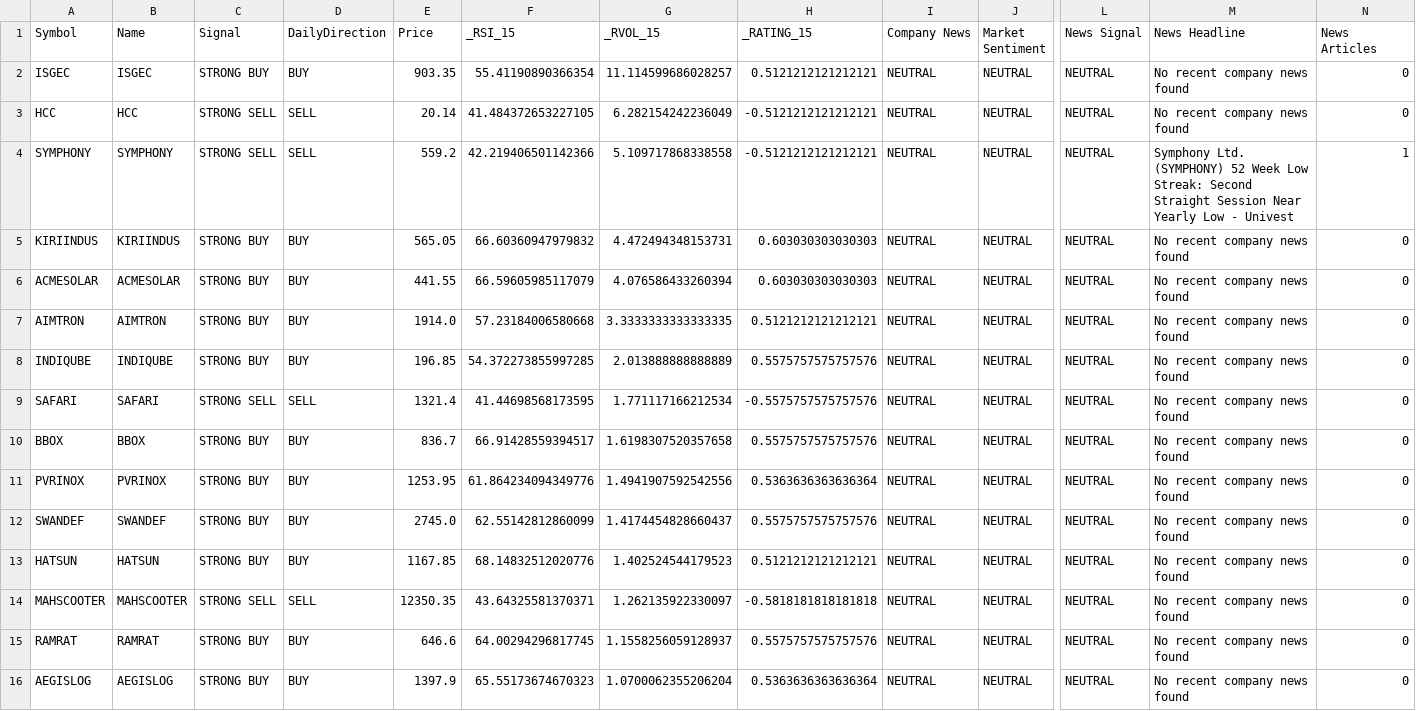
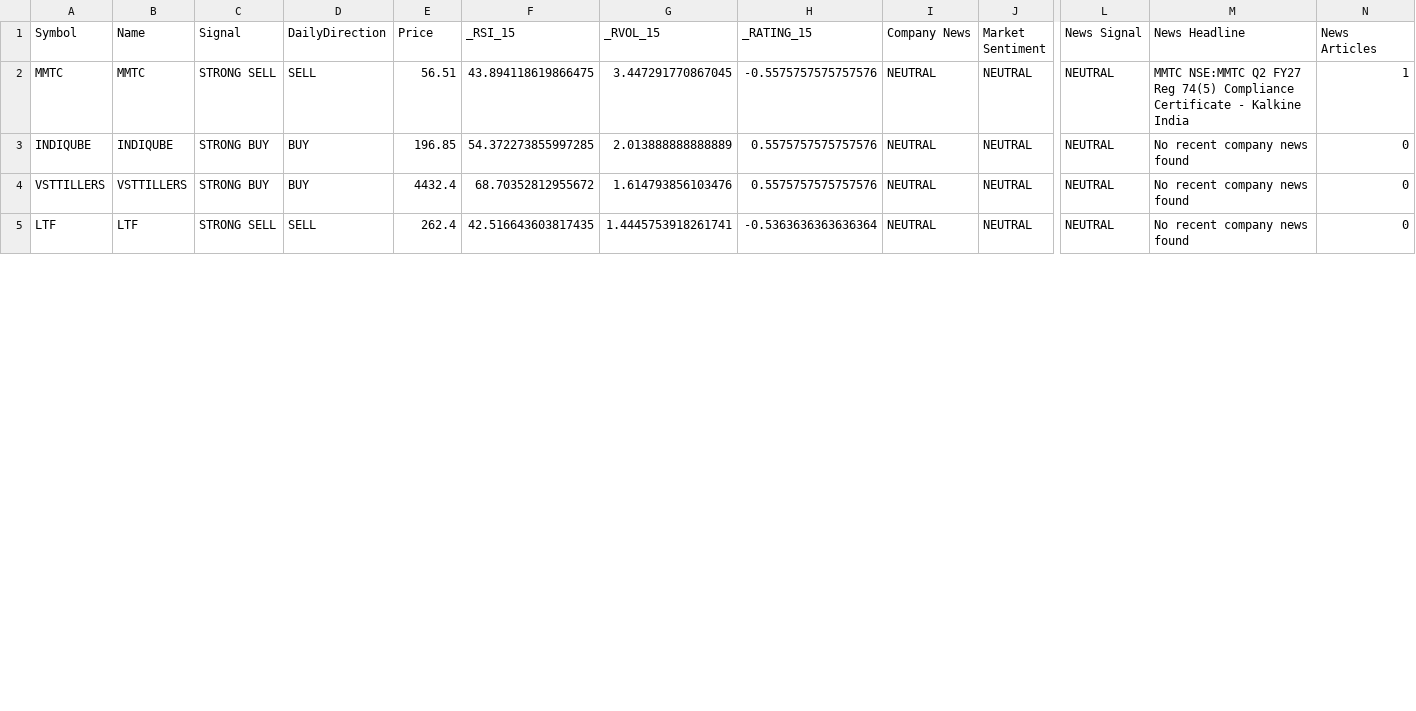
Before and after one commit to pkatiyar101/nse-scanner, a CSV file: Stocks_News_Analysis.csv, drawn as a sheet; only a part is shown, gaps mark what is left out; removed rows and columns are numbered as before the commit, all else as after; rows hold the shown columns only; the diff covers the shown part only; the diff names each change by its address in the sheet, - before the commit and + after, or states it on an @@ line.

```diff
--- a/Stocks_News_Analysis.csv
+++ b/Stocks_News_Analysis.csv
-row 2: ISGEC | ISGEC | STRONG BUY | BUY | 903.35 | 55.41190890366354 | 11.114599686028257 | 0.5121212121212121 | NEUTRAL | NEUTRAL | NEUTRAL | No recent company news found | 0
-row 3: HCC | HCC | STRONG SELL | SELL | 20.14 | 41.484372653227105 | 6.282154242236049 | -0.5121212121212121 | NEUTRAL | NEUTRAL | NEUTRAL | No recent company news found | 0
-A2 (Symbol): SYMPHONY
+A2 (Symbol): MMTC
-B2 (Name): SYMPHONY
+B2 (Name): MMTC
-E2 (Price): 559.2
+E2 (Price): 56.51
-F2 (_RSI_15): 42.219406501142366
+F2 (_RSI_15): 43.894118619866475
-G2 (_RVOL_15): 5.109717868338558
+G2 (_RVOL_15): 3.447291770867045
-H2 (_RATING_15): -0.5121212121212121
+H2 (_RATING_15): -0.5575757575757576
-M2 (News Headline): Symphony Ltd. (SYMPHONY) 52 Week Low Streak: Second Straight Session Near Yearly Low - Univest
+M2 (News Headline): MMTC NSE:MMTC Q2 FY27 Reg 74(5) Compliance Certificate - Kalkine India
-row 5: KIRIINDUS | KIRIINDUS | STRONG BUY | BUY | 565.05 | 66.60360947979832 | 4.472494348153731 | 0.603030303030303 | NEUTRAL | NEUTRAL | NEUTRAL | No recent company news found | 0
-row 6: ACMESOLAR | ACMESOLAR | STRONG BUY | BUY | 441.55 | 66.59605985117079 | 4.076586433260394 | 0.603030303030303 | NEUTRAL | NEUTRAL | NEUTRAL | No recent company news found | 0
-row 7: AIMTRON | AIMTRON | STRONG BUY | BUY | 1914.0 | 57.23184006580668 | 3.3333333333333335 | 0.5121212121212121 | NEUTRAL | NEUTRAL | NEUTRAL | No recent company news found | 0
-row 9: SAFARI | SAFARI | STRONG SELL | SELL | 1321.4 | 41.44698568173595 | 1.771117166212534 | -0.5575757575757576 | NEUTRAL | NEUTRAL | NEUTRAL | No recent company news found | 0
-row 10: BBOX | BBOX | STRONG BUY | BUY | 836.7 | 66.91428559394517 | 1.6198307520357658 | 0.5575757575757576 | NEUTRAL | NEUTRAL | NEUTRAL | No recent company news found | 0
-row 11: PVRINOX | PVRINOX | STRONG BUY | BUY | 1253.95 | 61.864234094349776 | 1.4941907592542556 | 0.5363636363636364 | NEUTRAL | NEUTRAL | NEUTRAL | No recent company news found | 0
-A4 (Symbol): SWANDEF
+A4 (Symbol): VSTTILLERS
-B4 (Name): SWANDEF
+B4 (Name): VSTTILLERS
-E4 (Price): 2745.0
+E4 (Price): 4432.4
-F4 (_RSI_15): 62.55142812860099
+F4 (_RSI_15): 68.70352812955672
-G4 (_RVOL_15): 1.4174454828660437
+G4 (_RVOL_15): 1.614793856103476
-row 13: HATSUN | HATSUN | STRONG BUY | BUY | 1167.85 | 68.14832512020776 | 1.402524544179523 | 0.5121212121212121 | NEUTRAL | NEUTRAL | NEUTRAL | No recent company news found | 0
-A5 (Symbol): MAHSCOOTER
+A5 (Symbol): LTF
-B5 (Name): MAHSCOOTER
+B5 (Name): LTF
-E5 (Price): 12350.35
+E5 (Price): 262.4
-F5 (_RSI_15): 43.64325581370371
+F5 (_RSI_15): 42.516643603817435
-G5 (_RVOL_15): 1.262135922330097
+G5 (_RVOL_15): 1.4445753918261741
-H5 (_RATING_15): -0.5818181818181818
+H5 (_RATING_15): -0.5363636363636364
-row 15: RAMRAT | RAMRAT | STRONG BUY | BUY | 646.6 | 64.00294296817745 | 1.1558256059128937 | 0.5575757575757576 | NEUTRAL | NEUTRAL | NEUTRAL | No recent company news found | 0
-row 16: AEGISLOG | AEGISLOG | STRONG BUY | BUY | 1397.9 | 65.55173674670323 | 1.0700062355206204 | 0.5363636363636364 | NEUTRAL | NEUTRAL | NEUTRAL | No recent company news found | 0
```
Also changed, not shown: 1 removed row and 12 edited cells elsewhere in this file, 1 other file.
